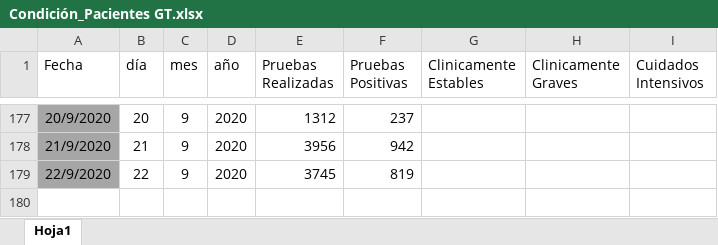
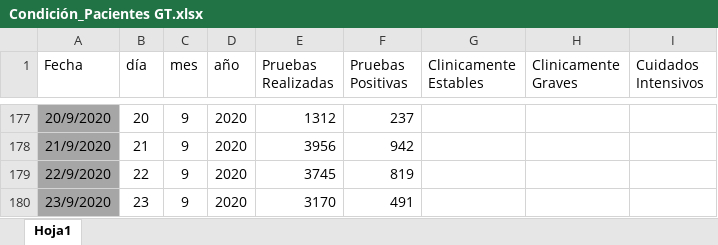
Before and after one commit to Sud-Austral/Datos_Guatemala, an Excel workbook: datacovidgt/Condición_Pacientes GT.xlsx, sheet Hoja1, drawn as a sheet; only a part is shown, gaps mark what is left out; values as stored, in another font and other column widths than the file's, no borders; table styles not drawn; the diff names each change by its address in the sheet, - before the commit and + after, or states it on an @@ line.

```diff
--- a/datacovidgt/Condición_Pacientes GT.xlsx (sheet Hoja1)
+++ b/datacovidgt/Condición_Pacientes GT.xlsx (sheet Hoja1)
+row 180: 23/9/2020 | 23 | 9 | 2020 | 3170 | 491
```
Also changed, not shown: 3 other files.
